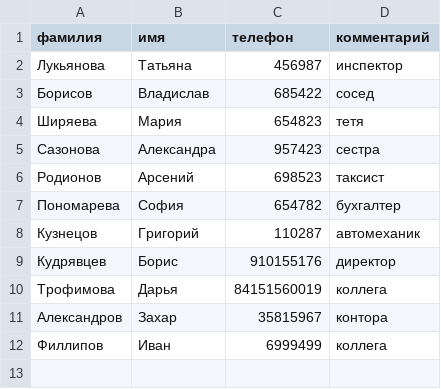
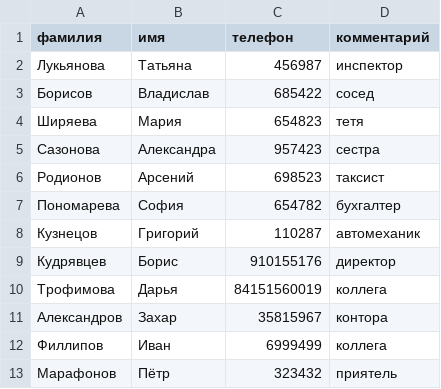
Before and after one commit to AlexandrBarz/Command_work_III, a CSV file: phone_db.csv, drawn as a sheet.

```diff
--- a/phone_db.csv
+++ b/phone_db.csv
@@ -12 +12,2 @@
 Филлипов|Иван|6999499|коллега
+Марафонов|Пётр|323432|приятель
```
Also changed, not shown: 2 other files.
